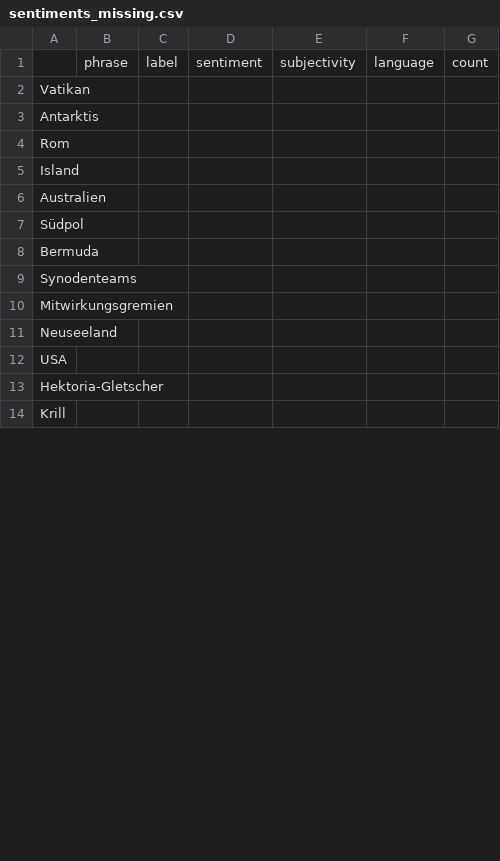
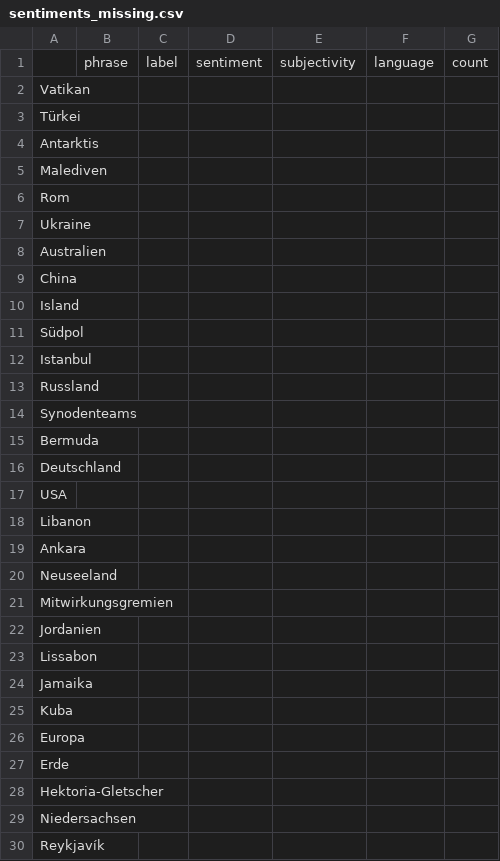
Before and after one commit to pg-ufr-news/positionIsComing, a CSV file: csv/sentiments_missing.csv, drawn as a sheet; only a part is shown; the shorter side is filled out with more unchanged rows; the diff covers the shown part only.

```diff
--- a/csv/sentiments_missing.csv
+++ b/csv/sentiments_missing.csv
@@ -2,12 +2,29 @@
 Vatikan,,,,,,
+Türkei,,,,,,
 Antarktis,,,,,,
+Malediven,,,,,,
 Rom,,,,,,
+Ukraine,,,,,,
+Australien,,,,,,
+China,,,,,,
 Island,,,,,,
-Australien,,,,,,
 Südpol,,,,,,
+Istanbul,,,,,,
+Russland,,,,,,
+Synodenteams,,,,,,
 Bermuda,,,,,,
-Synodenteams,,,,,,
+Deutschland,,,,,,
+USA,,,,,,
+Libanon,,,,,,
+Ankara,,,,,,
+Neuseeland,,,,,,
 Mitwirkungsgremien,,,,,,
-Neuseeland,,,,,,
-USA,,,,,,
+Jordanien,,,,,,
+Lissabon,,,,,,
+Jamaika,,,,,,
+Kuba,,,,,,
+Europa,,,,,,
+Erde,,,,,,
 Hektoria-Gletscher,,,,,,
+Niedersachsen,,,,,,
+Reykjavík,,,,,,
```
Also changed, not shown: 65 added rows, 26 moved rows and 29 edited cells elsewhere in this file, csv/sentiments_locations.csv, csv/sentiments_misc.csv, 8 other files.
